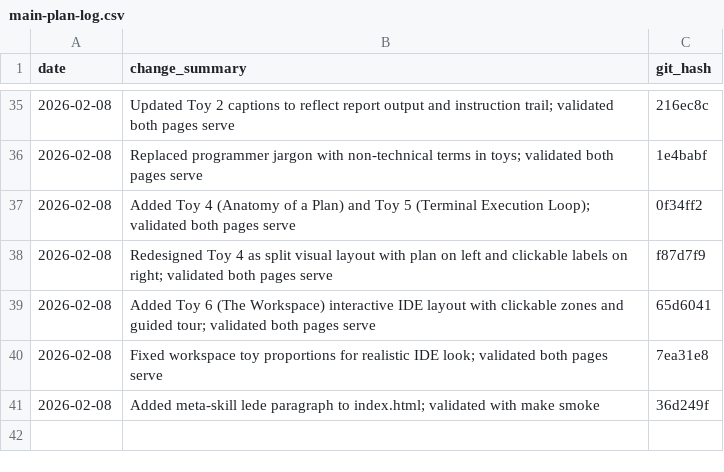
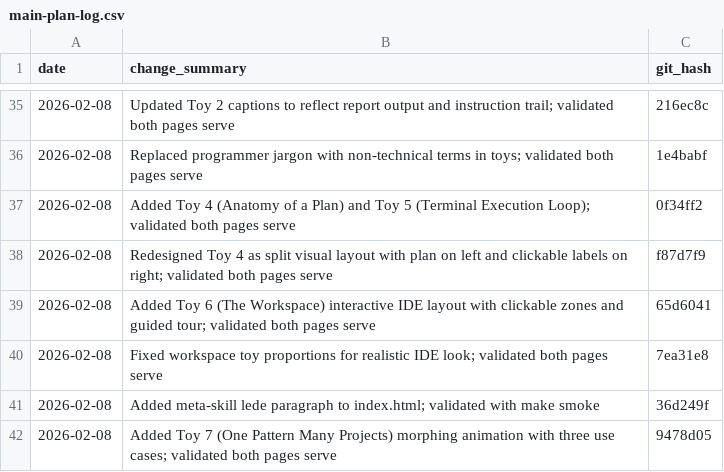
Before and after one commit to drpedapati/irl-template, a CSV file: plans/main-plan-log.csv, drawn as a sheet; only a part is shown, gaps mark what is left out; the diff names each change by its address in the sheet, - before the commit and + after, or states it on an @@ line.

```diff
--- a/plans/main-plan-log.csv
+++ b/plans/main-plan-log.csv
+row 42: 2026-02-08 | Added Toy 7 (One Pattern Many Projects) morphing animation with three use cases; validated both pages serve | 9478d05
```
Also changed, not shown: 1 other file.
